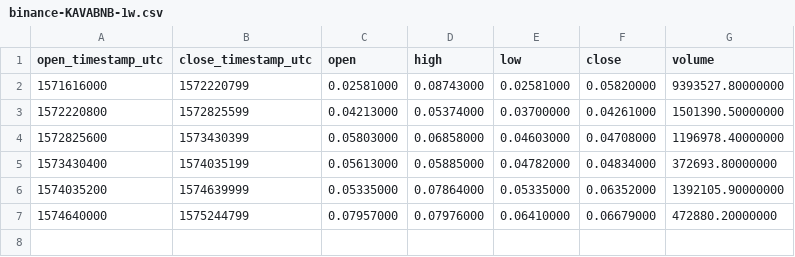
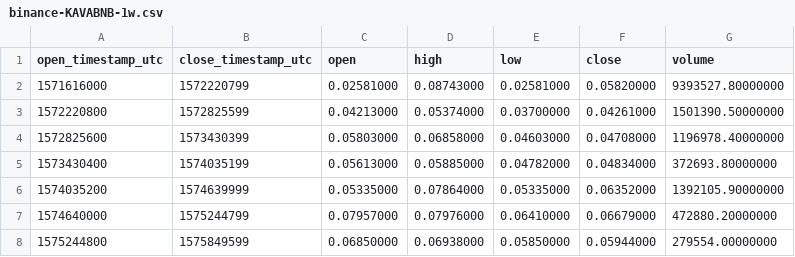
Before and after one commit to cryptobigbro/binance-KAVABNB, a CSV file: binance-KAVABNB-1w.csv, drawn as a sheet; the diff names each change by its address in the sheet, - before the commit and + after, or states it on an @@ line.

```diff
--- a/binance-KAVABNB-1w.csv
+++ b/binance-KAVABNB-1w.csv
+row 8: 1575244800 | 1575849599 | 0.06850000 | 0.06938000 | 0.05850000 | 0.05944000 | 279554.00000000
```
Also changed, not shown: binance-KAVABNB-1d.csv, binance-KAVABNB-1h.csv.
